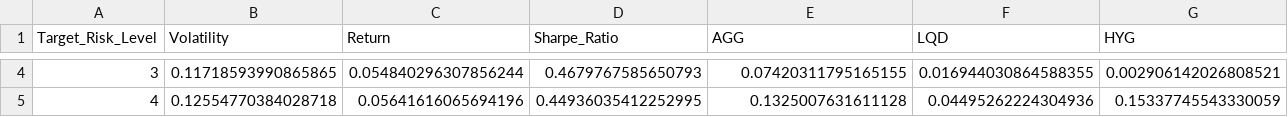
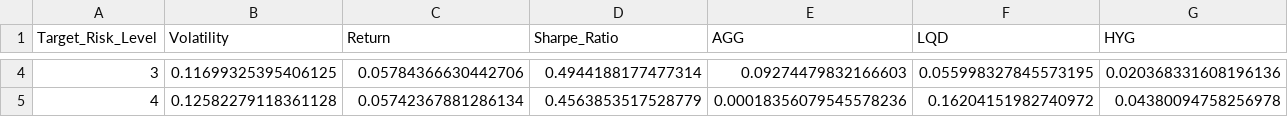
Before and after one commit to jamesg7631/RetirementPlannerAPIs, a CSV file: data/outputs/model_portfolios_15_year.csv, drawn as a sheet; only a part is shown, gaps mark what is left out; the diff covers the shown part only; the diff names each change by its address in the sheet, - before the commit and + after, or states it on an @@ line.

```diff
--- a/data/outputs/model_portfolios_15_year.csv
+++ b/data/outputs/model_portfolios_15_year.csv
-B4 (Volatility): 0.11718593990865865
+B4 (Volatility): 0.11699325395406125
-C4 (Return): 0.054840296307856244
+C4 (Return): 0.05784366630442706
-D4 (Sharpe_Ratio): 0.4679767585650793
+D4 (Sharpe_Ratio): 0.4944188177477314
-E4 (AGG): 0.07420311795165155
+E4 (AGG): 0.09274479832166603
-F4 (LQD): 0.016944030864588355
+F4 (LQD): 0.055998327845573195
-G4 (HYG): 0.002906142026808521
+G4 (HYG): 0.020368331608196136
-B5 (Volatility): 0.12554770384028718
+B5 (Volatility): 0.12582279118361128
-C5 (Return): 0.05641616065694196
+C5 (Return): 0.05742367881286134
-D5 (Sharpe_Ratio): 0.44936035412252995
+D5 (Sharpe_Ratio): 0.4563853517528779
-E5 (AGG): 0.1325007631611128
+E5 (AGG): 0.00018356079545578236
-F5 (LQD): 0.04495262224304936
+F5 (LQD): 0.16204151982740972
-G5 (HYG): 0.15337745543330059
+G5 (HYG): 0.04380094758256978
```
Also changed, not shown: 156 edited cells elsewhere in this file, data/outputs/model_portfolios_21_plus_year.csv, data/outputs/model_portfolios_5_year.csv, 12 other files.
